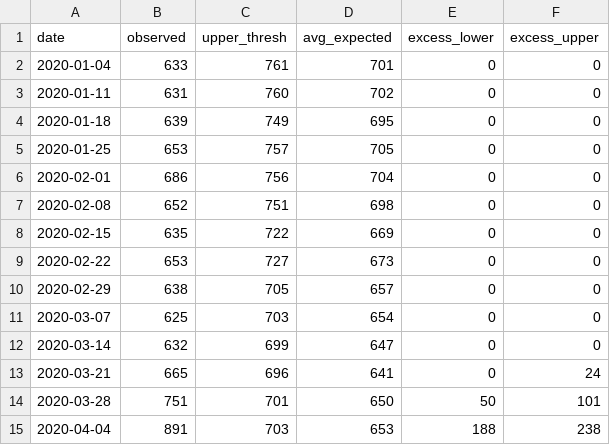
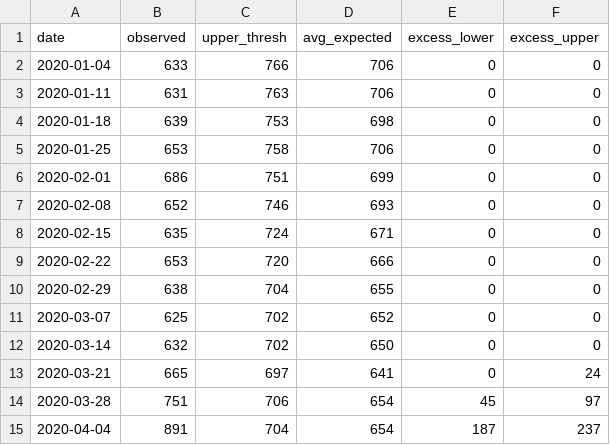
Before and after one commit to CT-Data-Haven/covidpub, a CSV file: input_data/covid_excess_deaths_wkly.csv, drawn as a sheet; only a part is shown; the diff covers the shown part only.

```diff
--- a/input_data/covid_excess_deaths_wkly.csv
+++ b/input_data/covid_excess_deaths_wkly.csv
@@ -1,15 +1,15 @@
 "date","observed","upper_thresh","avg_expected","excess_lower","excess_upper"
-2020-01-04,633,761,701,0,0
-2020-01-11,631,760,702,0,0
-2020-01-18,639,749,695,0,0
-2020-01-25,653,757,705,0,0
-2020-02-01,686,756,704,0,0
-2020-02-08,652,751,698,0,0
-2020-02-15,635,722,669,0,0
-2020-02-22,653,727,673,0,0
-2020-02-29,638,705,657,0,0
-2020-03-07,625,703,654,0,0
-2020-03-14,632,699,647,0,0
-2020-03-21,665,696,641,0,24
-2020-03-28,751,701,650,50,101
-2020-04-04,891,703,653,188,238
+2020-01-04,633,766,706,0,0
+2020-01-11,631,763,706,0,0
+2020-01-18,639,753,698,0,0
+2020-01-25,653,758,706,0,0
+2020-02-01,686,751,699,0,0
+2020-02-08,652,746,693,0,0
+2020-02-15,635,724,671,0,0
+2020-02-22,653,720,666,0,0
+2020-02-29,638,704,655,0,0
+2020-03-07,625,702,652,0,0
+2020-03-14,632,702,650,0,0
+2020-03-21,665,697,641,0,24
+2020-03-28,751,706,654,45,97
+2020-04-04,891,704,654,187,237
```
Also changed, not shown: 117 edited cells elsewhere in this file, input_data/covid_age_adjusted_race.csv, input_data/covid_county.csv, 2 other files.
